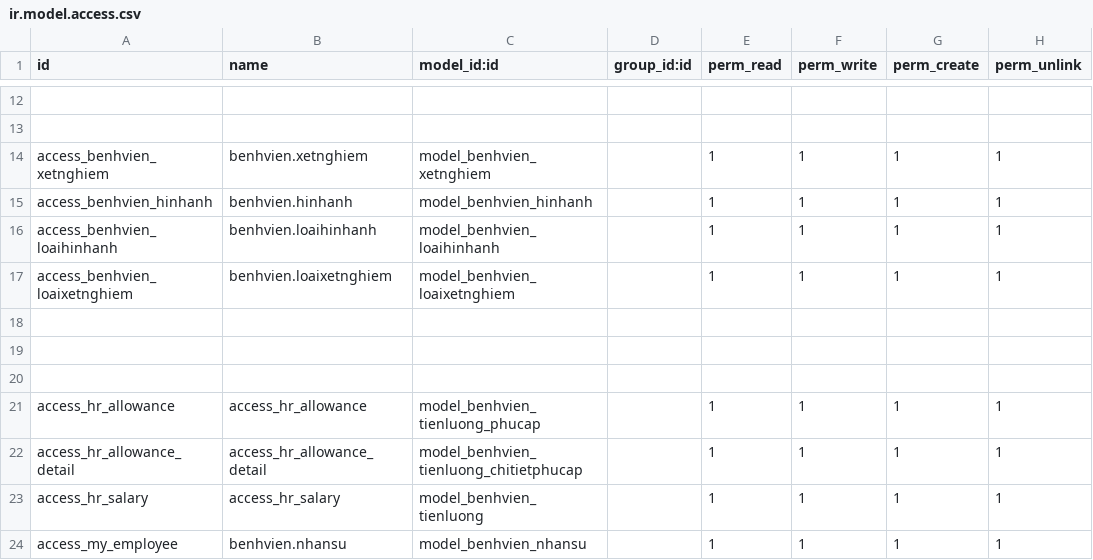
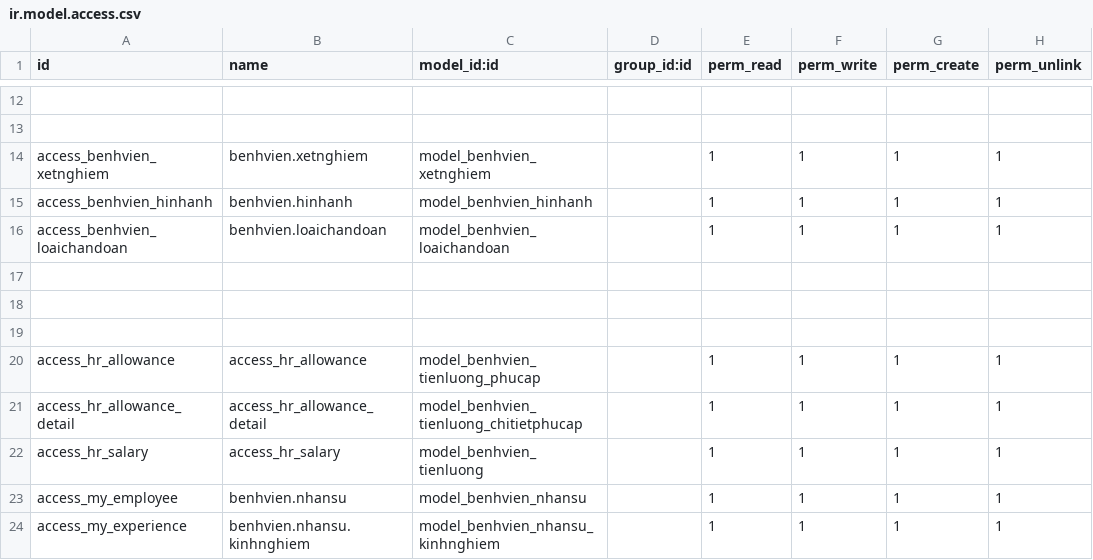
Before and after one commit to trungkien2543/hospital_management_Odoo, a CSV file: benh_vien/security/ir.model.access.csv, drawn as a sheet; only a part is shown, gaps mark what is left out; the shorter side is filled out with more unchanged rows.

```diff
--- a/benh_vien/security/ir.model.access.csv
+++ b/benh_vien/security/ir.model.access.csv
@@ -15,4 +15,3 @@ access_benhvien_xetnghiem,benhvien.xetnghiem,model_benhvien_xetnghiem,,1,1,1,1
 access_benhvien_hinhanh,benhvien.hinhanh,model_benhvien_hinhanh,,1,1,1,1
-access_benhvien_loaihinhanh,benhvien.loaihinhanh,model_benhvien_loaihinhanh,,1,1,1,1
-access_benhvien_loaixetnghiem,benhvien.loaixetnghiem,model_benhvien_loaixetnghiem,,1,1,1,1
+access_benhvien_loaichandoan,benhvien.loaichandoan,model_benhvien_loaichandoan,,1,1,1,1
 
```
Also changed, not shown: benh_vien/data/xetnghiem_chandoan/loaixetnghiem_data.csv, 13 other files.
